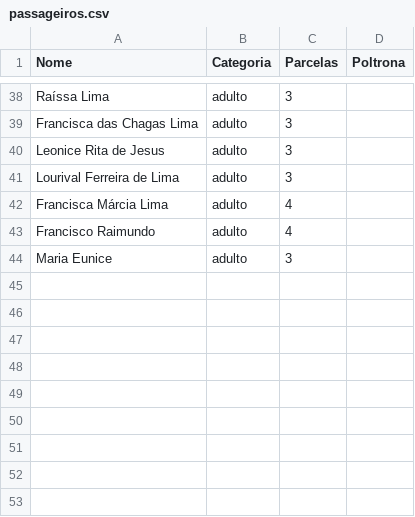
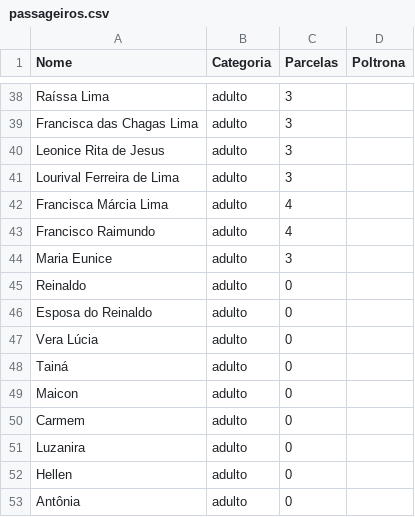
Before and after one commit to wandembergvrs/viagem2027, a CSV file: passageiros.csv, drawn as a sheet; only a part is shown, gaps mark what is left out.

Commit message:
Update passageiros.csv

```diff
--- a/passageiros.csv
+++ b/passageiros.csv
@@ -44 +44,10 @@ Francisco Raimundo;adulto;4;
 Maria Eunice;adulto;3;
+Reinaldo;adulto;0;
+Esposa do Reinaldo;adulto;0;
+Vera Lúcia;adulto;0;
+Tainá;adulto;0;
+Maicon;adulto;0;
+Carmem;adulto;0;
+Luzanira;adulto;0;
+Hellen;adulto;0;
+Antônia;adulto;0;
```
